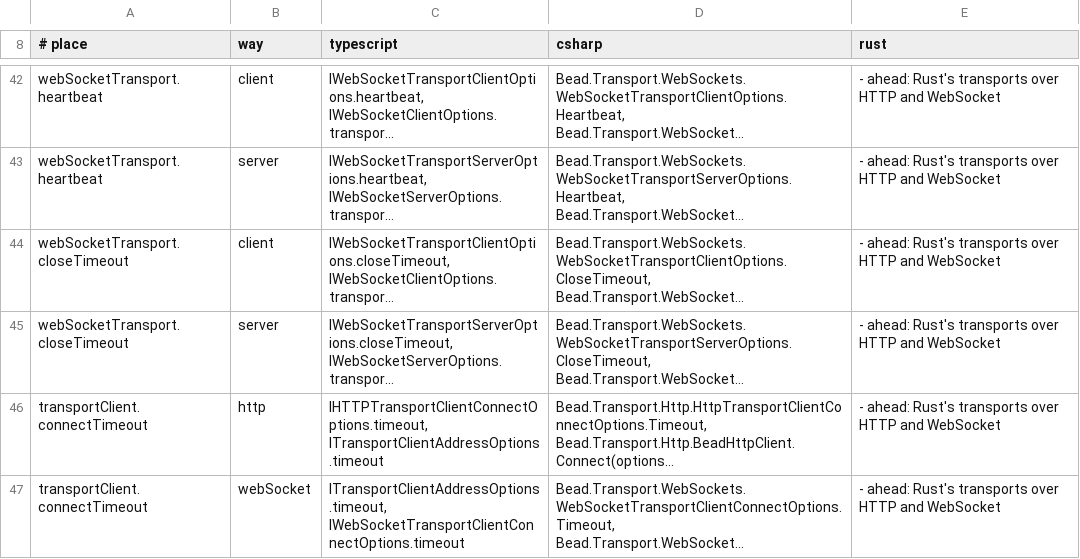
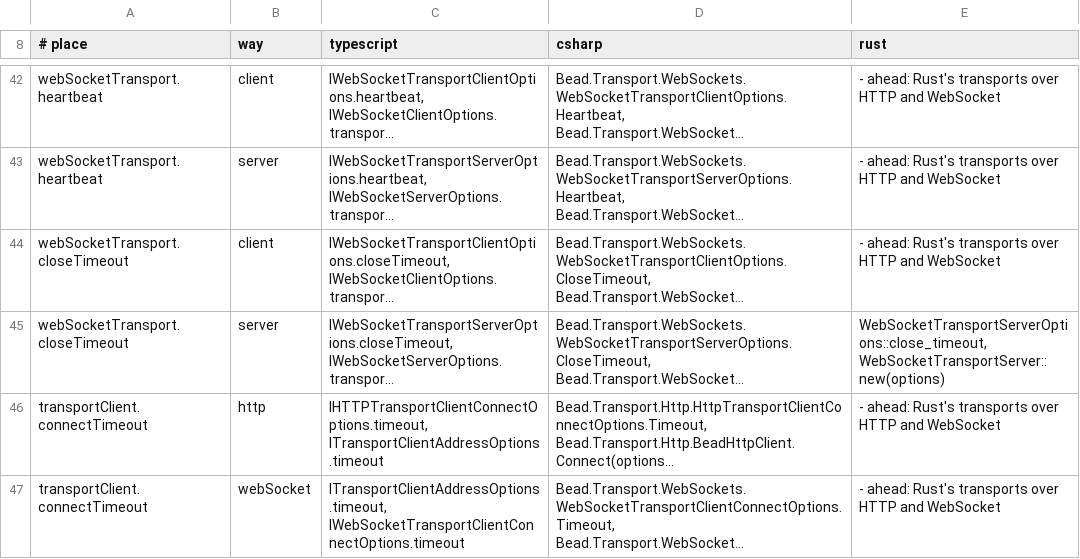
Before and after one commit to francisdesjardins/bead, a TSV file: tools/durations.tsv, drawn as a sheet; only a part is shown, gaps mark what is left out; long unchanged cells end in …; the diff covers the shown part only; the diff names each change by its address in the sheet, - before the commit and + after, or states it on an @@ line.

Commit message:
feat(rust): the WebSocket transport server
The feature `websocket` (tokio's sockets, socket2, http, tungstenite and
tokio-tungstenite 0.30, futures-util) brings `WebSocketTransportServer`: it
reads each head itself within its bounds and its headers timeout, judges it
in spec 15.2's order, writes its 101 or its refusal, closed in stages, and runs
each connection over tungstenite, failing with 1009 past its bound. `platform`
checks tokio's IO driver; `net` holds the loopbacks, the send pace and the
linger. CI lints the lib with no feature and with `websocket`, the wasm check
by `testing`; bead-house marks what a feature holds, and check-names reads it.
The durations play the server's close and headers timeouts. Twins: the server
63, `WebSocketConnectionTests` 7, `server-bounds` 7, `LoopbacksTests` 3.

```diff
--- a/tools/durations.tsv
+++ b/tools/durations.tsv
-E45 (rust): - ahead: Rust's transports over HTTP and WebSocket
+E45 (rust): WebSocketTransportServerOptions::close_timeout, WebSocketTransportServer::new(options)
```
Also changed, not shown: 2 edited cells elsewhere in this file, tools/names.tsv, 28 other files.
